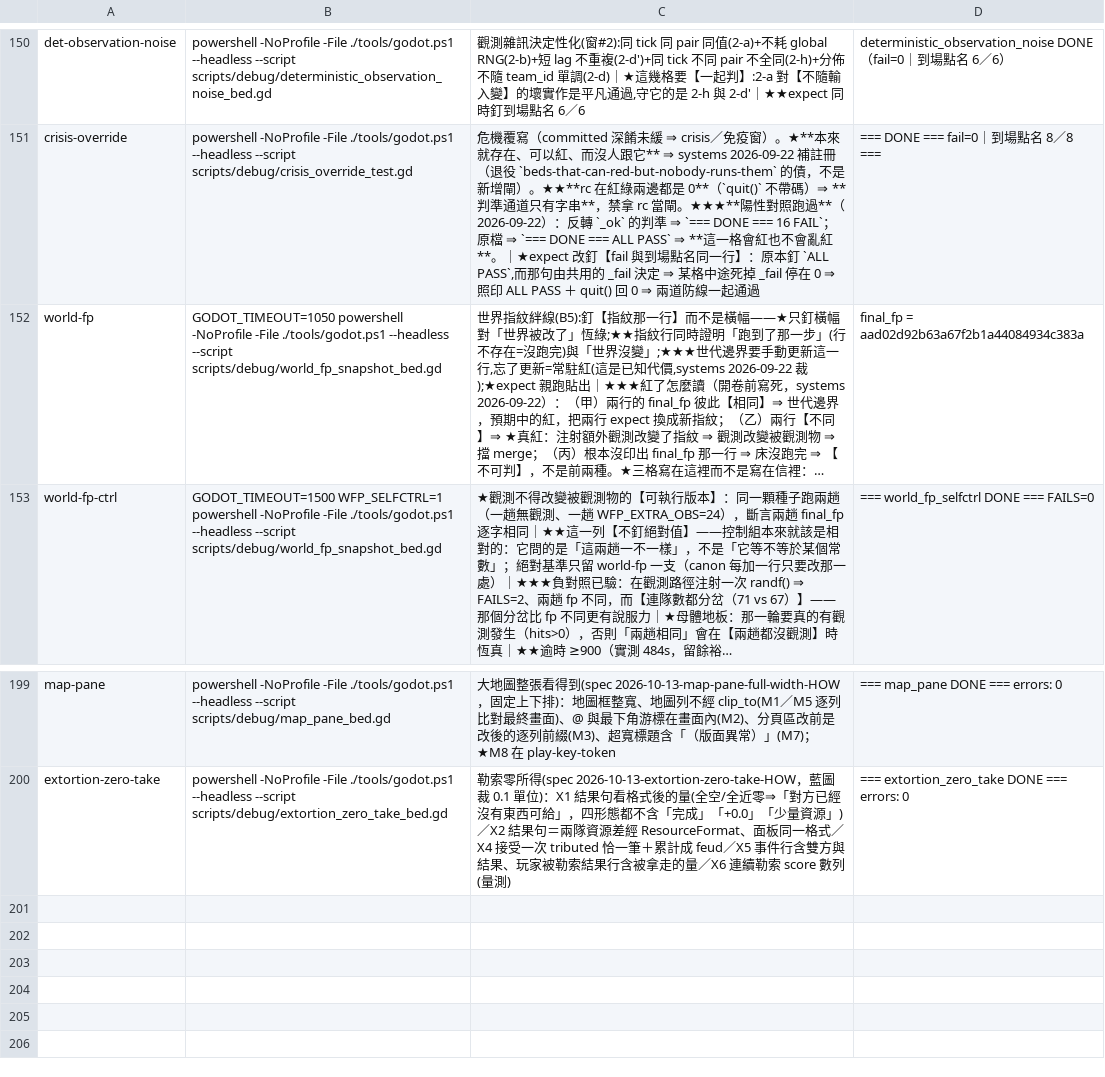
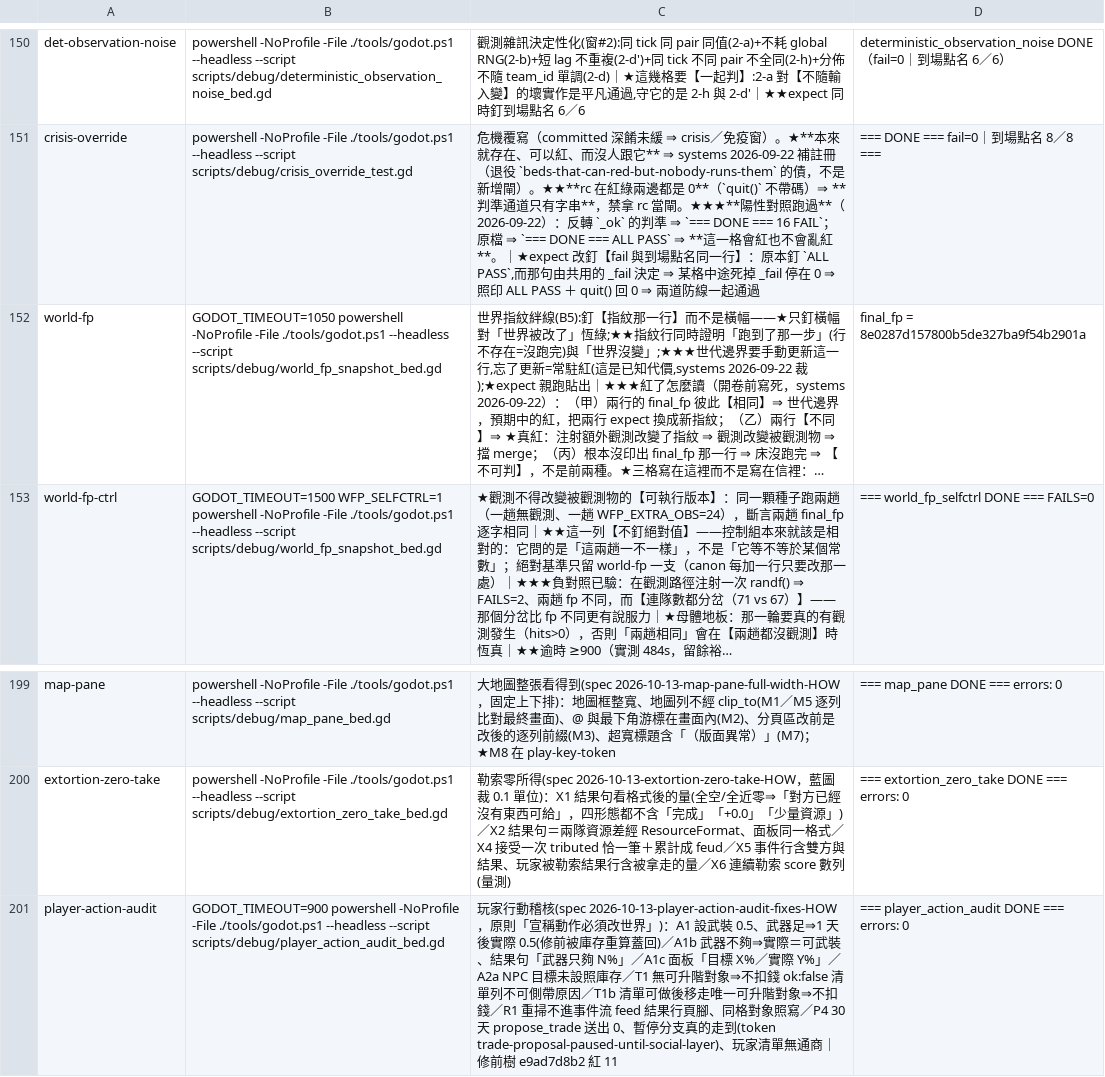
Before and after one commit to ivanlin630/demo, a TSV file: docs/process/merge-gates.tsv, drawn as a sheet; only a part is shown, gaps mark what is left out; long unchanged cells end in …; the diff names each change by its address in the sheet, - before the commit and + after, or states it on an @@ line.

```diff
--- a/docs/process/merge-gates.tsv
+++ b/docs/process/merge-gates.tsv
-D152: final_fp = aad02d92b63a67f2b1a44084934c383a
+D152: final_fp = 8e0287d157800b5de327ba9f54b2901a
+row 201: player-action-audit | GODOT_TIMEOUT=900 powershell -NoProfile -File ./tools/godot.ps1 --headless --script scripts/debug/player_action_audit_bed.gd | 玩家行動稽核(spec 2026-10-13-player-action-audit-fixes-HOW，原則「宣稱動作必須改世界」)：A1 設武裝 0.5、武器足⇒1 天後實際 0.5(修前被庫存重算蓋回)／A1b 武器不夠⇒實際＝可武裝、結果句「武器只夠 N%」／A1c 面板「目標 X%／實際 Y%」／A2a NPC 目標未設照庫存／T1 無可升階對象⇒不扣錢 ok:false 清單列不可側帶原因／T1b 清單可做後移走唯一可升階對象⇒不扣錢／R1 重掃不進事件流 feed 結果行頁腳、同格對象照寫／P4 30 天 propose_trade 送出 0、暫停分支真的走到(token trade-proposal-paused-until-social-layer)、玩家清單無通商｜修前樹 e9ad7d8b2 紅 11 | === player_action_audit DONE === errors: 0
```
